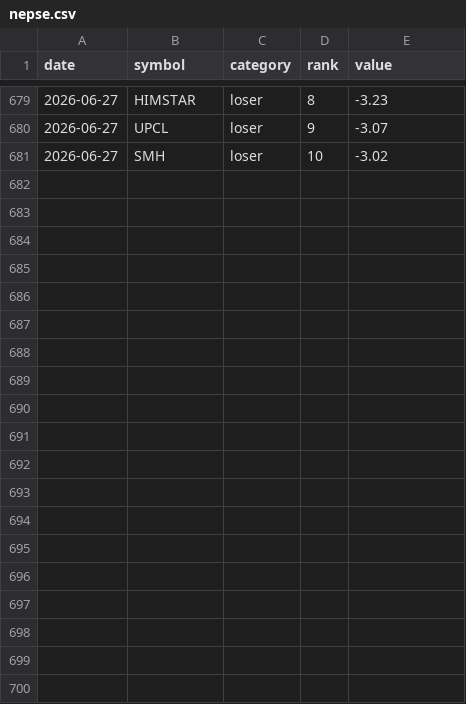
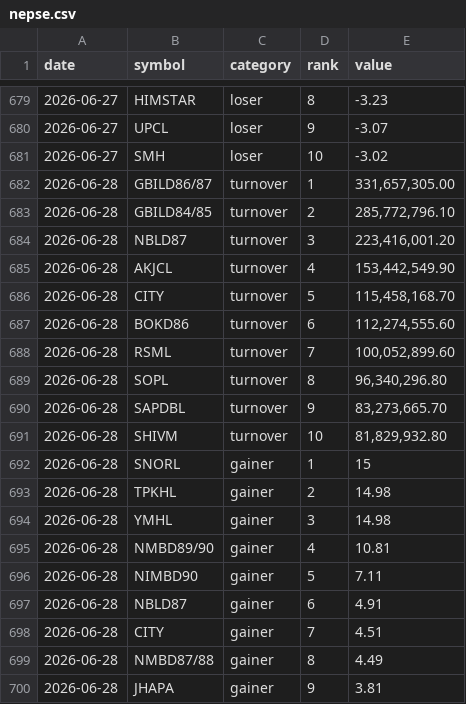
Before and after one commit to pralavkarki88-collab/nepse-scraper, a CSV file: nepse.csv, drawn as a sheet; only a part is shown, gaps mark what is left out; the diff covers the shown part only.

```diff
--- a/nepse.csv
+++ b/nepse.csv
@@ -681 +681,20 @@ date,symbol,category,rank,value
 2026-06-27,SMH,loser,10,-3.02
+2026-06-28,GBILD86/87,turnover,1,"331,657,305.00"
+2026-06-28,GBILD84/85,turnover,2,"285,772,796.10"
+2026-06-28,NBLD87,turnover,3,"223,416,001.20"
+2026-06-28,AKJCL,turnover,4,"153,442,549.90"
+2026-06-28,CITY,turnover,5,"115,458,168.70"
+2026-06-28,BOKD86,turnover,6,"112,274,555.60"
+2026-06-28,RSML,turnover,7,"100,052,899.60"
+2026-06-28,SOPL,turnover,8,"96,340,296.80"
+2026-06-28,SAPDBL,turnover,9,"83,273,665.70"
+2026-06-28,SHIVM,turnover,10,"81,829,932.80"
+2026-06-28,SNORL,gainer,1,15
+2026-06-28,TPKHL,gainer,2,14.98
+2026-06-28,YMHL,gainer,3,14.98
+2026-06-28,NMBD89/90,gainer,4,10.81
+2026-06-28,NIMBD90,gainer,5,7.11
+2026-06-28,NBLD87,gainer,6,4.91
+2026-06-28,CITY,gainer,7,4.51
+2026-06-28,NMBD87/88,gainer,8,4.49
+2026-06-28,JHAPA,gainer,9,3.81
```
Also changed, not shown: 11 added rows elsewhere in this file, 1 other file.
